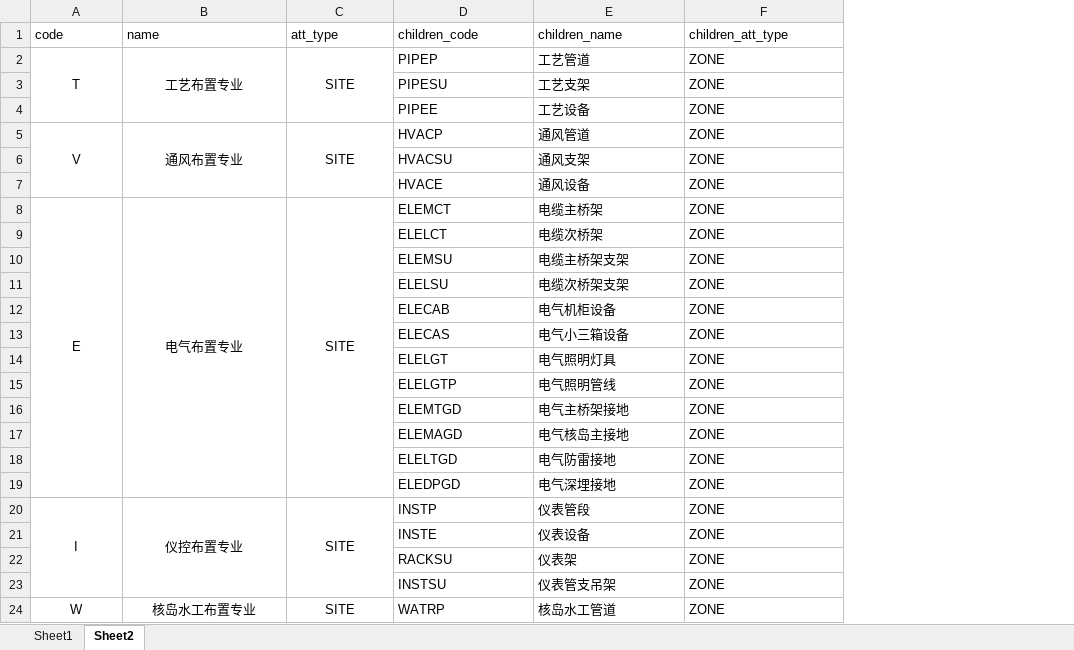
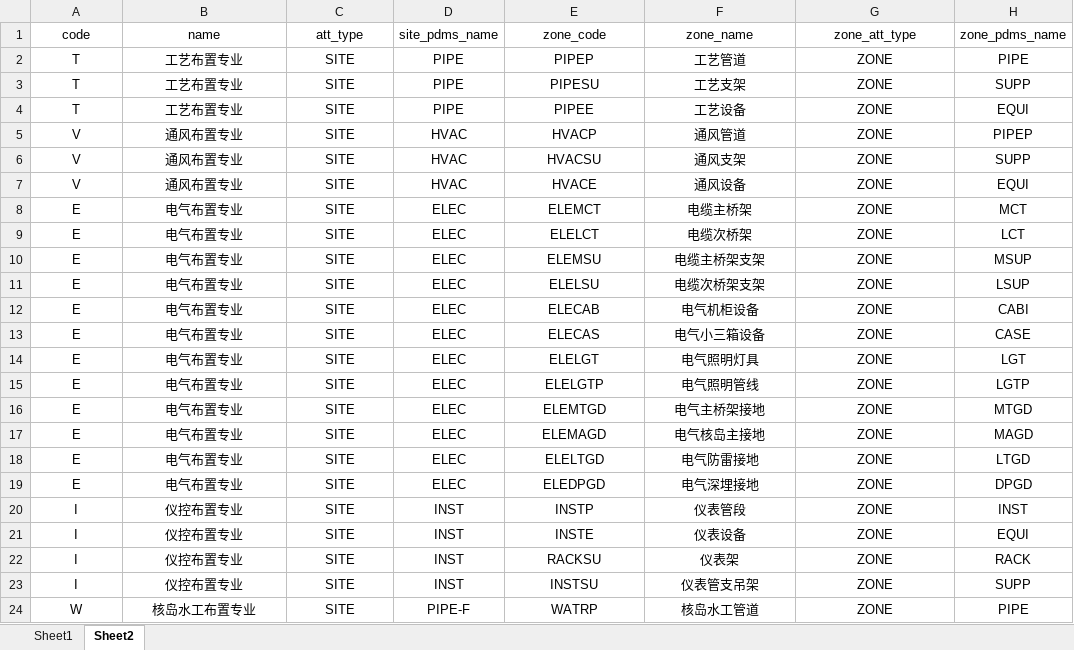
Before and after one commit to happyrust/gen-model, an Excel workbook: resource/专业分类.xlsx, sheet Sheet2, drawn as a sheet; only a part is shown; values as stored, in another font and other column widths than the file's, no borders; removed rows and columns are numbered as before the commit, all else as after; the diff covers the shown part only; the diff names each change by its address in the sheet, - before the commit and + after, or states it on an @@ line.

```diff
--- a/resource/专业分类.xlsx (sheet Sheet2)
+++ b/resource/专业分类.xlsx (sheet Sheet2)
+column D (site_pdms_name), rows 2-24: PIPE | PIPE | PIPE | HVAC | HVAC | HVAC | ELEC | ELEC | ELEC | ELEC | ELEC | ELEC | ELEC | ELEC | ELEC | ELEC | ELEC | ELEC | INST | INST | INST | INST | PIPE-F
+column H (zone_pdms_name), rows 2-24: PIPE | SUPP | EQUI | PIPEP | SUPP | EQUI | MCT | LCT | MSUP | LSUP | CABI | CASE | LGT | LGTP | MTGD | MAGD | LTGD | DPGD | INST | EQUI | RACK | SUPP | PIPE
-A1:C1 alignment: left
+A1:C1 alignment: center
-E1: children_code
+E1: zone_code
-E1:G24 alignment: left
+E1:G24 alignment: center
-F1: children_name
+F1: zone_name
-G1: children_att_type
+G1: zone_att_type
-A2:A4 merged
-B2:B4 merged
-C2:C4 merged
-A3:A4 (code): (empty)
+A3:A4 (code): T
-B3:B4 (name): (empty)
+B3:B4 (name): 工艺布置专业
-C3:C4 (att_type): (empty)
+C3:C4 (att_type): SITE
-A5:A7 merged
-B5:B7 merged
-C5:C7 merged
-A6:A7 (code): (empty)
+A6:A7 (code): V
-B6:B7 (name): (empty)
+B6:B7 (name): 通风布置专业
-C6:C7 (att_type): (empty)
+C6:C7 (att_type): SITE
-A8:A19 merged
-B8:B19 merged
-C8:C19 merged
-A9:A19 (code): (empty)
+A9:A19 (code): E
-B9:B19 (name): (empty)
+B9:B19 (name): 电气布置专业
-C9:C19 (att_type): (empty)
+C9:C19 (att_type): SITE
-A20:A23 merged
-B20:B23 merged
-C20:C23 merged
-A21:A23 (code): (empty)
+A21:A23 (code): I
-B21:B23 (name): (empty)
+B21:B23 (name): 仪控布置专业
-C21:C23 (att_type): (empty)
+C21:C23 (att_type): SITE
-A24:A26 merged
-B24:B26 merged
-C24:C26 merged
```
Also changed, not shown: 1 added row, 2 removed rows, 21 edited cells, cell formats and merged cells elsewhere in this sheet, 21 other files.
